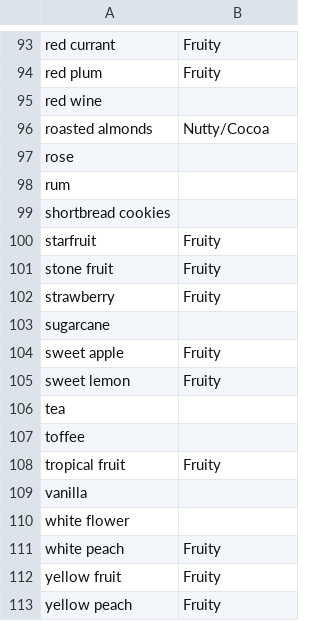
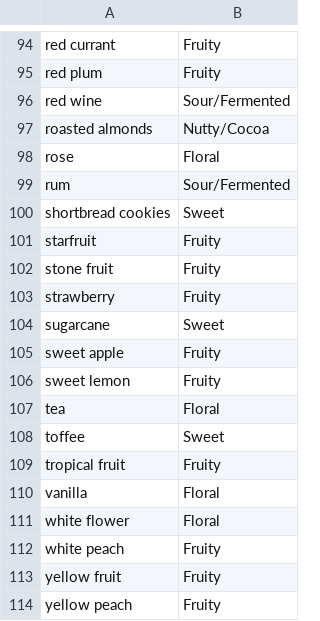
Before and after one commit to adbi13/pa214-project, a CSV file: data/ProfilesTastes.csv, drawn as a sheet; only a part is shown, gaps mark what is left out; the diff covers the shown part only.

```diff
--- a/data/ProfilesTastes.csv
+++ b/data/ProfilesTastes.csv
@@ -94,7 +95,7 @@ red currant,Fruity
 red plum,Fruity
-red wine
+red wine,Sour/Fermented
 roasted almonds,Nutty/Cocoa
-rose
-rum
-shortbread cookies
+rose,Floral
+rum,Sour/Fermented
+shortbread cookies,Sweet
 starfruit,Fruity
@@ -102,10 +103,10 @@ stone fruit,Fruity
 strawberry,Fruity
-sugarcane
+sugarcane,Sweet
 sweet apple,Fruity
 sweet lemon,Fruity
-tea
-toffee
+tea,Floral
+toffee,Sweet
 tropical fruit,Fruity
-vanilla
-white flower
+vanilla,Floral
+white flower,Floral
 white peach,Fruity
```
Also changed, not shown: 1 added row and 28 edited cells elsewhere in this file, 2 other files.
